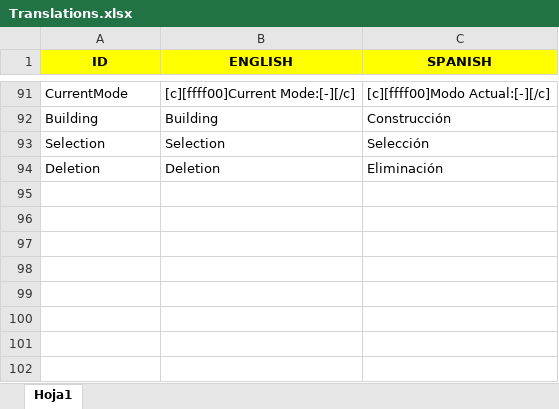
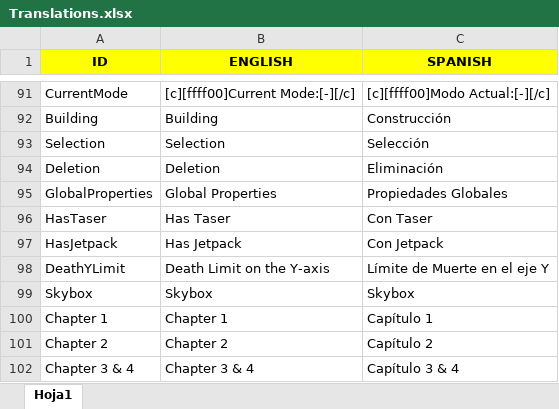
Before and after one commit to Javialonqv/FS_LevelEditor, an Excel workbook: Translations/Translations.xlsx, sheet Hoja1, drawn as a sheet; only a part is shown, gaps mark what is left out; values as stored, in another font and other column widths than the file's, no borders; the diff names each change by its address in the sheet, - before the commit and + after, or states it on an @@ line.

Commit message:
Added FULLY translations for Global Properties panel.

```diff
--- a/Translations/Translations.xlsx (sheet Hoja1)
+++ b/Translations/Translations.xlsx (sheet Hoja1)
+row 95: GlobalProperties | Global Properties | Propiedades Globales
+row 96: HasTaser | Has Taser | Con Taser
+row 97: HasJetpack | Has Jetpack | Con Jetpack
+row 98: DeathYLimit | Death Limit on the Y-axis | Límite de Muerte en el eje Y
+row 99: Skybox | Skybox | Skybox
+row 100: Chapter 1 | Chapter 1 | Capítulo 1
+row 101: Chapter 2 | Chapter 2 | Capítulo 2
+row 102: Chapter 3 & 4 | Chapter 3 & 4 | Capítulo 3 & 4
```
Also changed, not shown: 5 other files.
